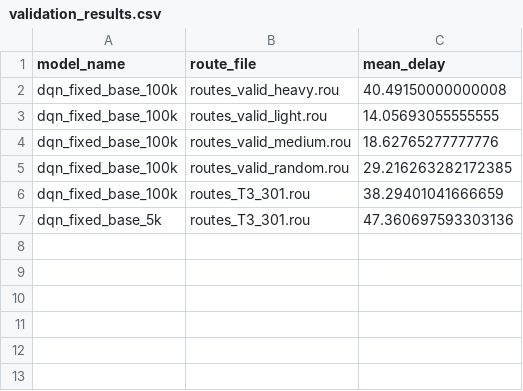
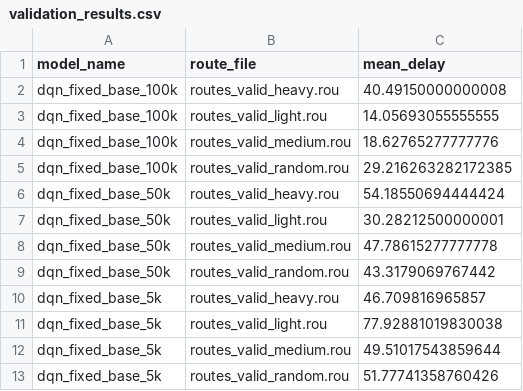
Before and after one commit to Tombiczek/rl-traffic-control-sumo, a CSV file: data/validation_results.csv, drawn as a sheet; removed rows and columns are numbered as before the commit, all else as after; the diff names each change by its address in the sheet, - before the commit and + after, or states it on an @@ line.

Commit message:
Update training configuration and evaluation parameters; reduce total timesteps and adjust model names

```diff
--- a/data/validation_results.csv
+++ b/data/validation_results.csv
-row 6: dqn_fixed_base_100k | routes_T3_301.rou | 38.29401041666659
-row 7: dqn_fixed_base_5k | routes_T3_301.rou | 47.360697593303136
+row 6: dqn_fixed_base_50k | routes_valid_heavy.rou | 54.18550694444424
+row 7: dqn_fixed_base_50k | routes_valid_light.rou | 30.28212500000001
+row 8: dqn_fixed_base_50k | routes_valid_medium.rou | 47.78615277777778
+row 9: dqn_fixed_base_50k | routes_valid_random.rou | 43.3179069767442
+row 10: dqn_fixed_base_5k | routes_valid_heavy.rou | 46.709816965857
+row 11: dqn_fixed_base_5k | routes_valid_light.rou | 77.92881019830038
+row 12: dqn_fixed_base_5k | routes_valid_medium.rou | 49.51017543859644
+row 13: dqn_fixed_base_5k | routes_valid_random.rou | 51.77741358760426
```
Also changed, not shown: 3 other files.
